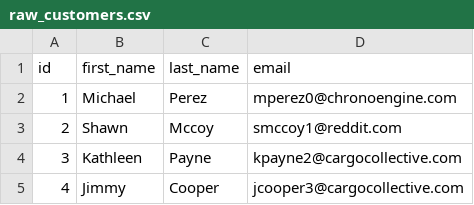
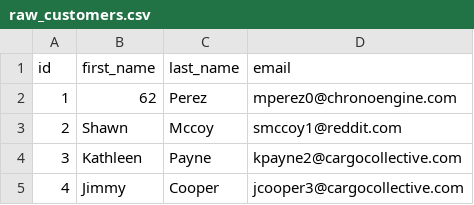
Before and after one commit to ryancharris/jaffle-shop-dev-github, a CSV file: data/raw_customers.csv, drawn as a sheet; only a part is shown.

Commit message:
62

```diff
--- a/data/raw_customers.csv
+++ b/data/raw_customers.csv
@@ -1,3 +1,3 @@
 id,first_name,last_name,email
-1,Michael,Perez,mperez0@chronoengine.com
+1,62,Perez,mperez0@chronoengine.com
 2,Shawn,Mccoy,smccoy1@reddit.com
```
